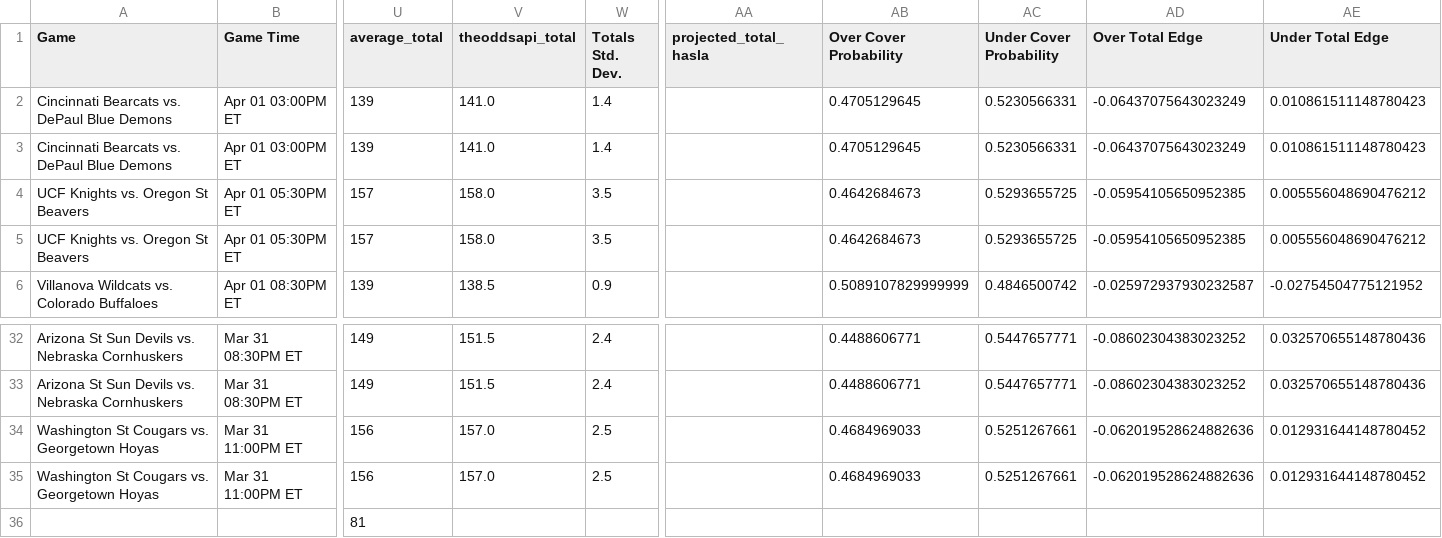
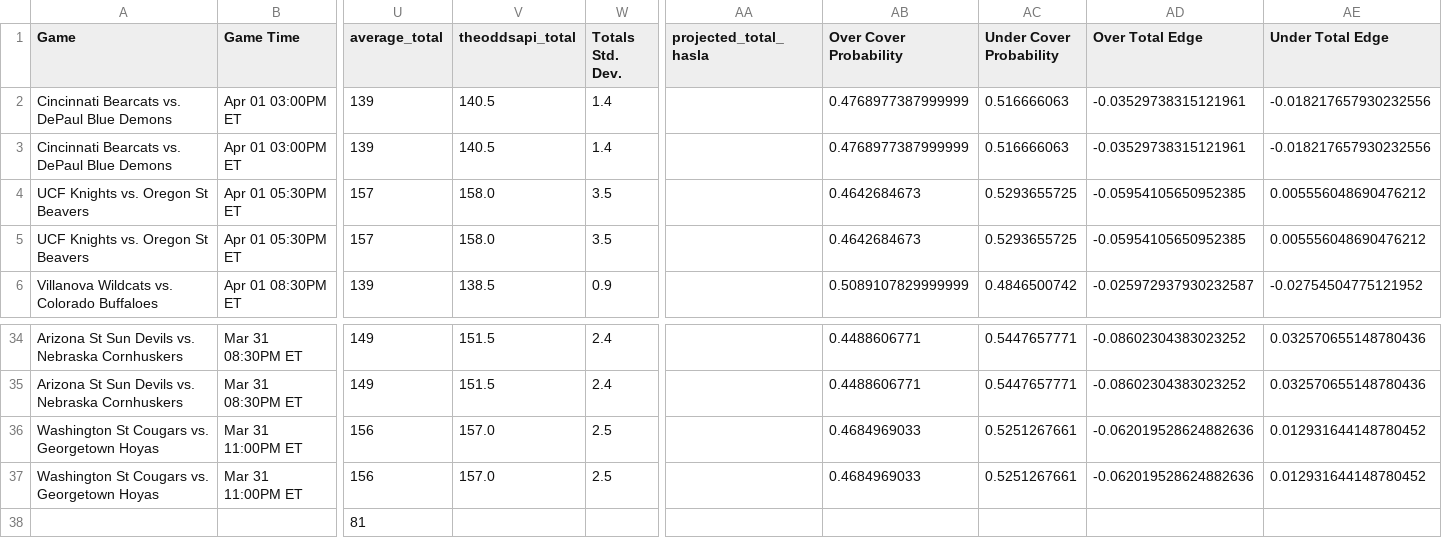
Before and after one commit to shaanchanchani/march_madness, a CSV file: CBB_Output.csv, drawn as a sheet; only a part is shown, gaps mark what is left out; the diff covers the shown part only; the diff names each change by its address in the sheet, - before the commit and + after, or states it on an @@ line.

```diff
--- a/CBB_Output.csv
+++ b/CBB_Output.csv
-V2:V3 (theoddsapi_total): 141.0
+V2:V3 (theoddsapi_total): 140.5
-AB2:AB3 (Over Cover Probability): 0.4705129645
+AB2:AB3 (Over Cover Probability): 0.4768977387999999
-AC2:AC3 (Under Cover Probability): 0.5230566331
+AC2:AC3 (Under Cover Probability): 0.516666063
-AD2:AD3 (Over Total Edge): -0.06437075643023249
+AD2:AD3 (Over Total Edge): -0.03529738315121961
-AE2:AE3 (Under Total Edge): 0.010861511148780423
+AE2:AE3 (Under Total Edge): -0.018217657930232556
@@ row 35 moved to row 36: Washington St Cougars vs. Georgetown Hoy… @@
```
Also changed, not shown: 3 added rows, 1 removed row, 4 moved rows and 27 edited cells elsewhere in this file.
